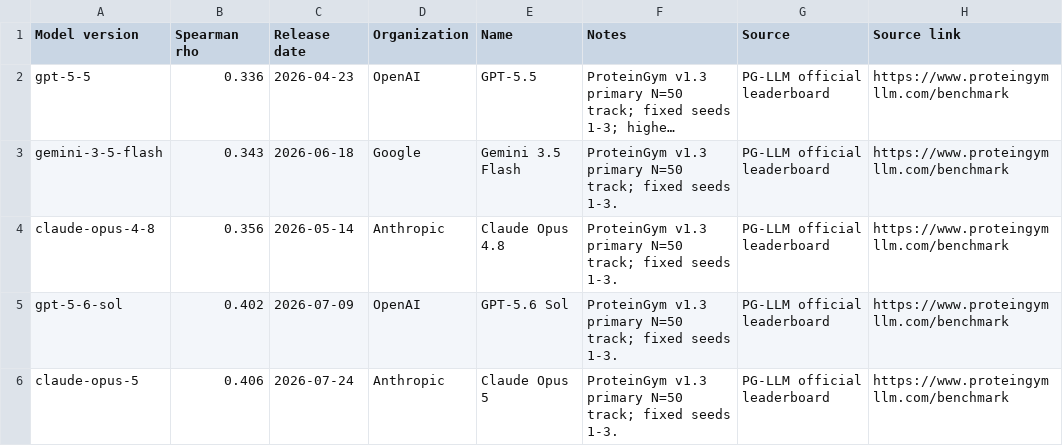
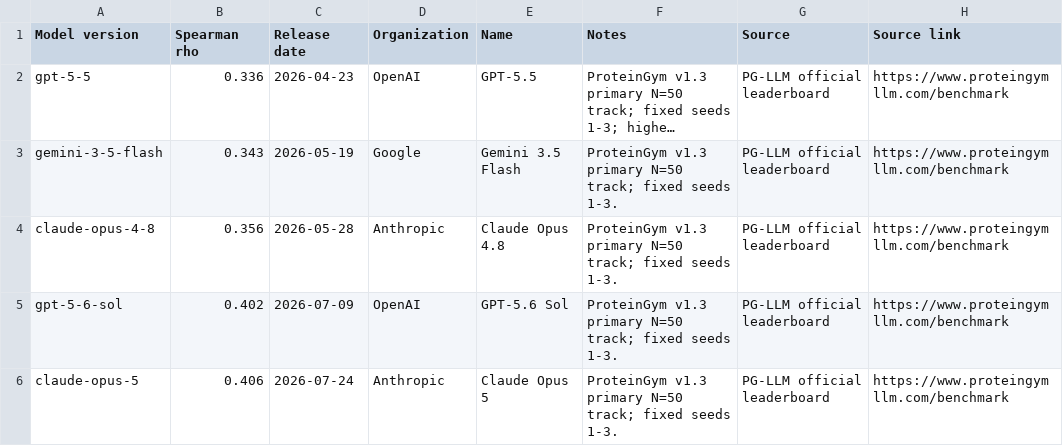
Before and after one commit to yuema137/benchs-last-exam, a CSV file: data/raw/pg_llm_proteingym_external.csv, drawn as a sheet; only a part is shown; long unchanged cells end in …; the diff names each change by its address in the sheet, - before the commit and + after, or states it on an @@ line.

```diff
--- a/data/raw/pg_llm_proteingym_external.csv
+++ b/data/raw/pg_llm_proteingym_external.csv
-C3 (Release date): 2026-06-18
+C3 (Release date): 2026-05-19
-C4 (Release date): 2026-05-14
+C4 (Release date): 2026-05-28
```
Also changed, not shown: data/raw/automationbench_external.csv, data/raw/robobench_external.csv, 7 other files.
